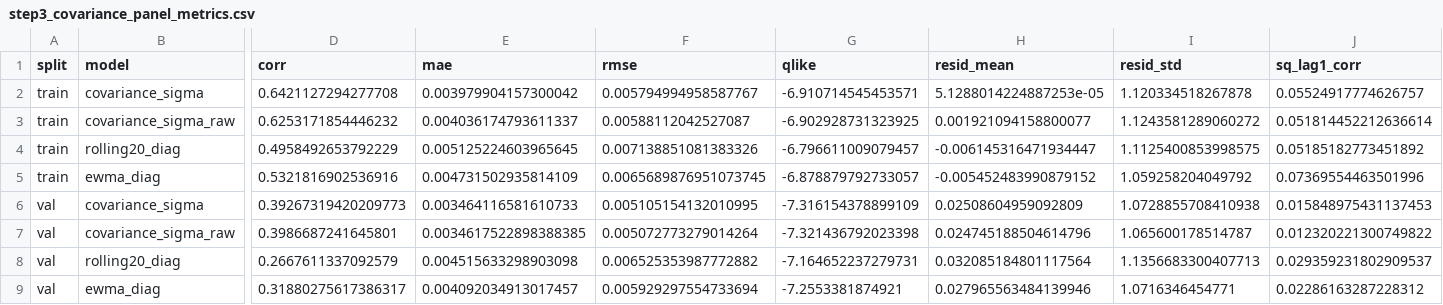
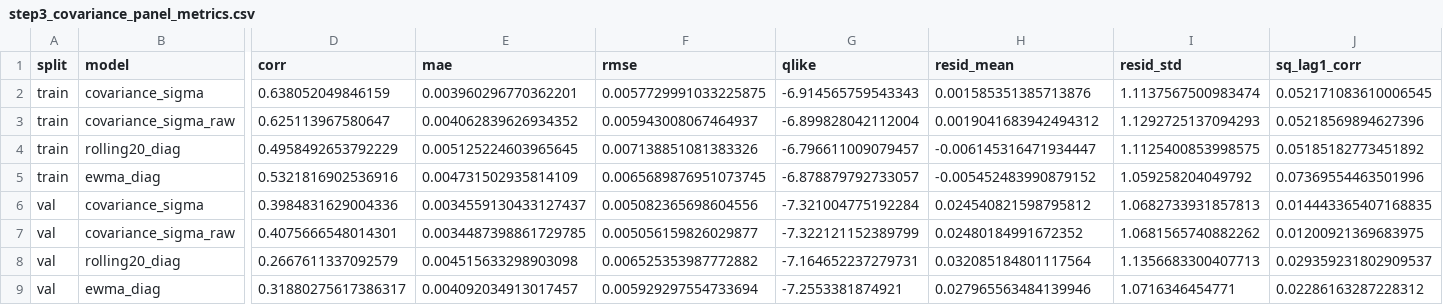
Before and after one commit to FarzanBhalara/Neural-SDE-for-market-price-of-risk-return-, a CSV file: outputs/step3_covariance_panel_metrics.csv, drawn as a sheet; only a part is shown, gaps mark what is left out; the diff covers the shown part only; the diff names each change by its address in the sheet, - before the commit and + after, or states it on an @@ line.

```diff
--- a/outputs/step3_covariance_panel_metrics.csv
+++ b/outputs/step3_covariance_panel_metrics.csv
-D2 (corr): 0.6421127294277708
+D2 (corr): 0.638052049846159
-E2 (mae): 0.003979904157300042
+E2 (mae): 0.003960296770362201
-F2 (rmse): 0.005794994958587767
+F2 (rmse): 0.0057729991033225875
-G2 (qlike): -6.910714545453571
+G2 (qlike): -6.914565759543343
-H2 (resid_mean): 5.1288014224887253e-05
+H2 (resid_mean): 0.001585351385713876
-I2 (resid_std): 1.120334518267878
+I2 (resid_std): 1.1137567500983474
-J2 (sq_lag1_corr): 0.05524917774626757
+J2 (sq_lag1_corr): 0.052171083610006545
-D3 (corr): 0.6253171854446232
+D3 (corr): 0.625113967580647
-E3 (mae): 0.004036174793611337
+E3 (mae): 0.004062839626934352
-F3 (rmse): 0.00588112042527087
+F3 (rmse): 0.005943008067464937
-G3 (qlike): -6.902928731323925
+G3 (qlike): -6.899828042112004
-H3 (resid_mean): 0.001921094158800077
+H3 (resid_mean): 0.0019041683942494312
-I3 (resid_std): 1.1243581289060272
+I3 (resid_std): 1.1292725137094293
-J3 (sq_lag1_corr): 0.051814452212636614
+J3 (sq_lag1_corr): 0.05218569894627396
-D6 (corr): 0.39267319420209773
+D6 (corr): 0.3984831629004336
-E6 (mae): 0.003464116581610733
+E6 (mae): 0.0034559130433127437
-F6 (rmse): 0.005105154132010995
+F6 (rmse): 0.005082365698604556
-G6 (qlike): -7.316154378899109
+G6 (qlike): -7.321004775192284
-H6 (resid_mean): 0.02508604959092809
+H6 (resid_mean): 0.024540821598795812
-I6 (resid_std): 1.0728855708410938
+I6 (resid_std): 1.0682733931857813
-J6 (sq_lag1_corr): 0.015848975431137453
+J6 (sq_lag1_corr): 0.014443365407168835
-D7 (corr): 0.3986687241645801
+D7 (corr): 0.4075666548014301
-E7 (mae): 0.0034617522898388385
+E7 (mae): 0.0034487398861729785
-F7 (rmse): 0.005072773279014264
+F7 (rmse): 0.005056159826029877
-G7 (qlike): -7.321436792023398
+G7 (qlike): -7.322121152389799
-H7 (resid_mean): 0.024745188504614796
+H7 (resid_mean): 0.02480184991672352
-I7 (resid_std): 1.065600178514787
+I7 (resid_std): 1.0681565740882262
-J7 (sq_lag1_corr): 0.012320221300749822
+J7 (sq_lag1_corr): 0.01200921369683975
```
Also changed, not shown: 14 edited cells elsewhere in this file, outputs/step3_covariance_asset_metrics.csv, outputs/step3_covariance_nll_metrics.csv, 25 other files.
